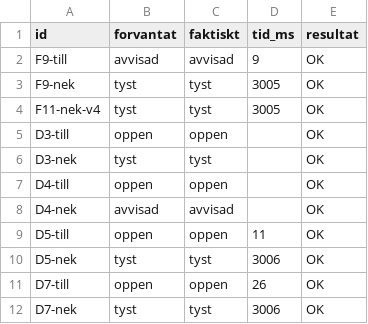
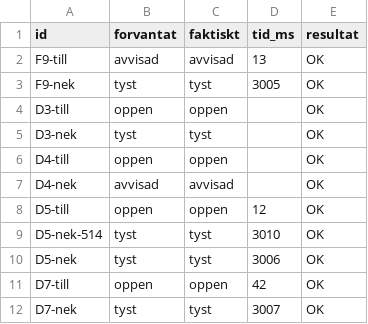
Before and after one commit to Alladinarna/redesigned-palm-tree, a CSV file: docs/vecka_04/elev-46/resultat-elev-46.csv, drawn as a sheet.

Commit message:
Modify time values in resultat-elev-46.csv
Updated the actual time values for several entries.

```diff
--- a/docs/vecka_04/elev-46/resultat-elev-46.csv
+++ b/docs/vecka_04/elev-46/resultat-elev-46.csv
@@ -1,5 +1,4 @@
 id,forvantat,faktiskt,tid_ms,resultat
-F9-till,avvisad,avvisad,9,OK
+F9-till,avvisad,avvisad,13,OK
 F9-nek,tyst,tyst,3005,OK
-F11-nek-v4,tyst,tyst,3005,OK
 D3-till,oppen,oppen,,OK
@@ -8,5 +7,6 @@ D4-till,oppen,oppen,,OK
 D4-nek,avvisad,avvisad,,OK
-D5-till,oppen,oppen,11,OK
+D5-till,oppen,oppen,12,OK
+D5-nek-514,tyst,tyst,3010,OK
 D5-nek,tyst,tyst,3006,OK
-D7-till,oppen,oppen,26,OK
-D7-nek,tyst,tyst,3006,OK
+D7-till,oppen,oppen,42,OK
+D7-nek,tyst,tyst,3007,OK
```
